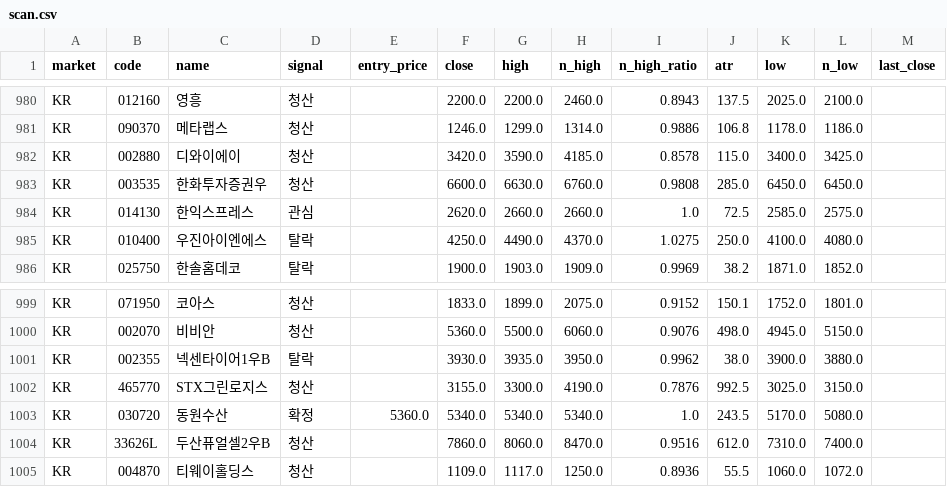
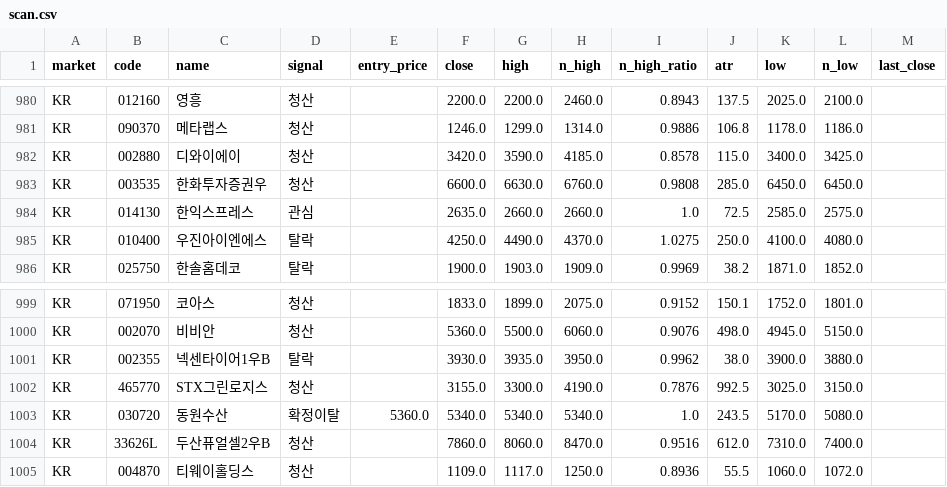
Before and after one commit to harmi6005/bear_market_tracker, a CSV file: data/scan.csv, drawn as a sheet; only a part is shown, gaps mark what is left out.

```diff
--- a/data/scan.csv
+++ b/data/scan.csv
@@ -983,3 +983,3 @@ KR,002880,디와이에이,청산,,3420.0,3590.0,4185.0,0.8578,115.0,3400.0,3425.
 KR,003535,한화투자증권우,청산,,6600.0,6630.0,6760.0,0.9808,285.0,6450.0,6450.0,
-KR,014130,한익스프레스,관심,,2620.0,2660.0,2660.0,1.0,72.5,2585.0,2575.0,
+KR,014130,한익스프레스,관심,,2635.0,2660.0,2660.0,1.0,72.5,2585.0,2575.0,
 KR,010400,우진아이엔에스,탈락,,4250.0,4490.0,4370.0,1.0275,250.0,4100.0,4080.0,
@@ -1002,3 +1002,3 @@ KR,002355,넥센타이어1우B,탈락,,3930.0,3935.0,3950.0,0.9962,38.0,3900.0,3
 KR,465770,STX그린로지스,청산,,3155.0,3300.0,4190.0,0.7876,992.5,3025.0,3150.0,
-KR,030720,동원수산,확정,5360.0,5340.0,5340.0,5340.0,1.0,243.5,5170.0,5080.0,
+KR,030720,동원수산,확정이탈,5360.0,5340.0,5340.0,5340.0,1.0,243.5,5170.0,5080.0,
 KR,33626L,두산퓨얼셀2우B,청산,,7860.0,8060.0,8470.0,0.9516,612.0,7310.0,7400.0,
```
Also changed, not shown: data/trade_history.csv.
